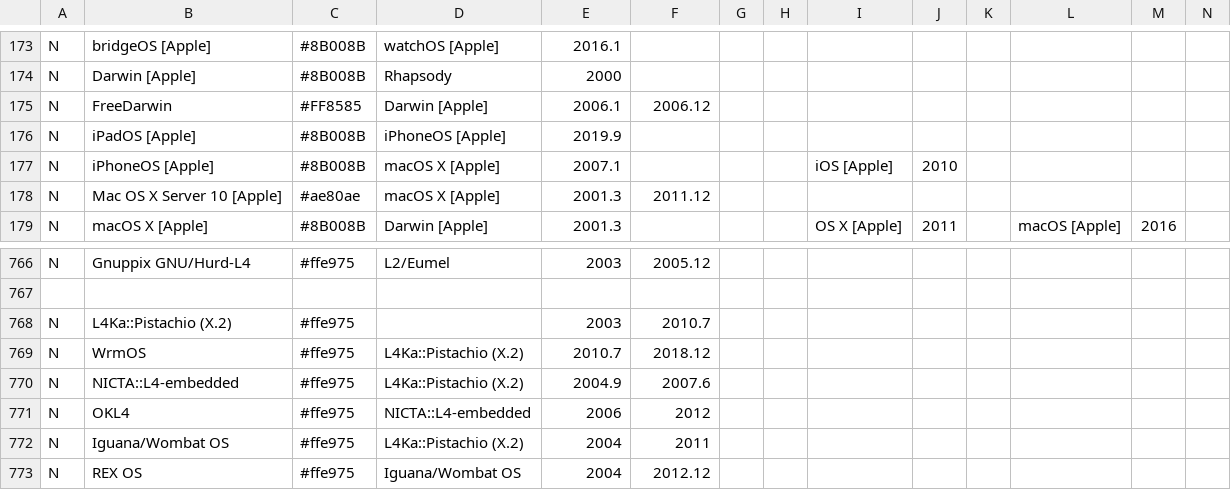
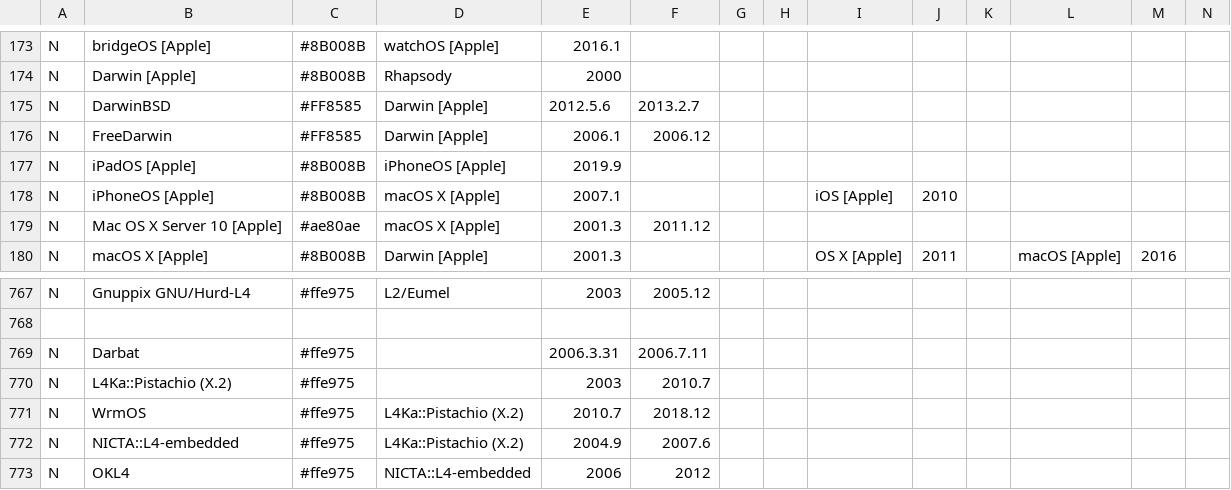
Before and after one commit to eylenburg/os-family-tree, a CSV file: Eylenburg_Operating_System_Timeline_Family_Tree.csv, drawn as a sheet; only a part is shown, gaps mark what is left out; the shorter side is filled out with more unchanged rows; rows hold the shown columns only; the diff names each change by its address in the sheet, - before the commit and + after, or states it on an @@ line.

Commit message:
Update Eylenburg_Operating_System_Timeline_Family_Tree.csv
Added the following:
[DarwinBSD](https://sourceforge.net/p/darwinbsd/wiki/DarwinBSD/)
[Darbat](https://web.archive.org/web/20150310135118/http://ertos.nicta.com.au/software/darbat/release.pml)

```diff
--- a/Eylenburg_Operating_System_Timeline_Family_Tree.csv
+++ b/Eylenburg_Operating_System_Timeline_Family_Tree.csv
+row 175: N | DarwinBSD | #FF8585 | Darwin [Apple] | 2012.5.6 | 2013.2.7
+row 769: N | Darbat | #ffe975 |  | 2006.3.31 | 2006.7.11
```
